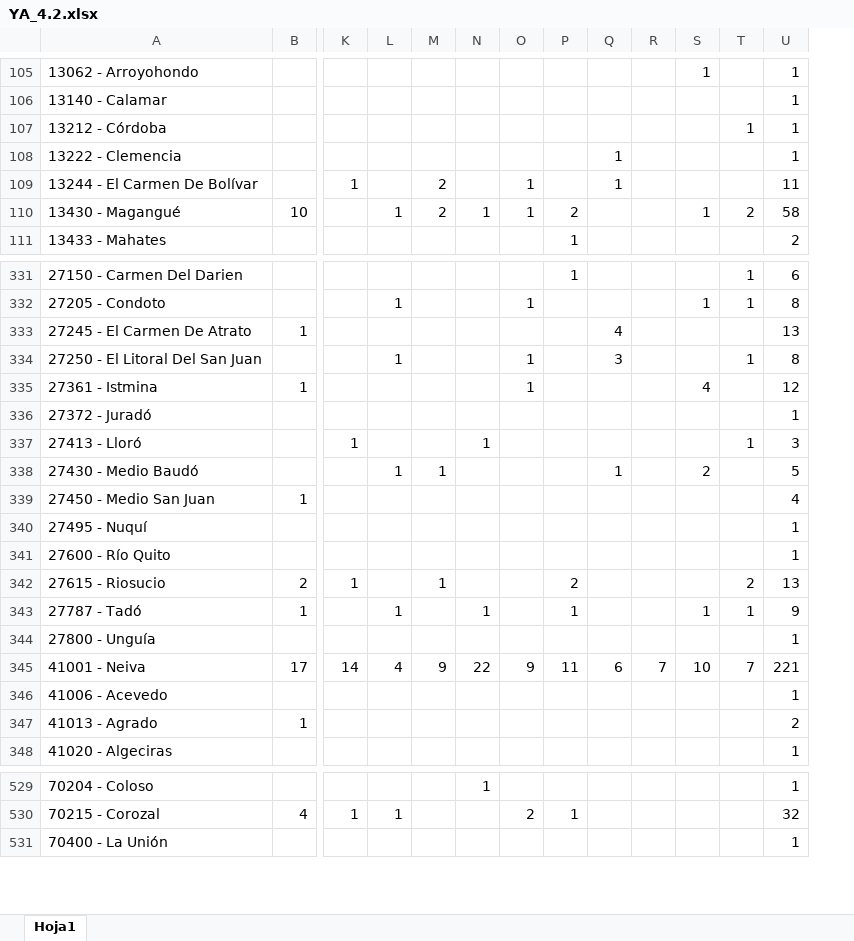
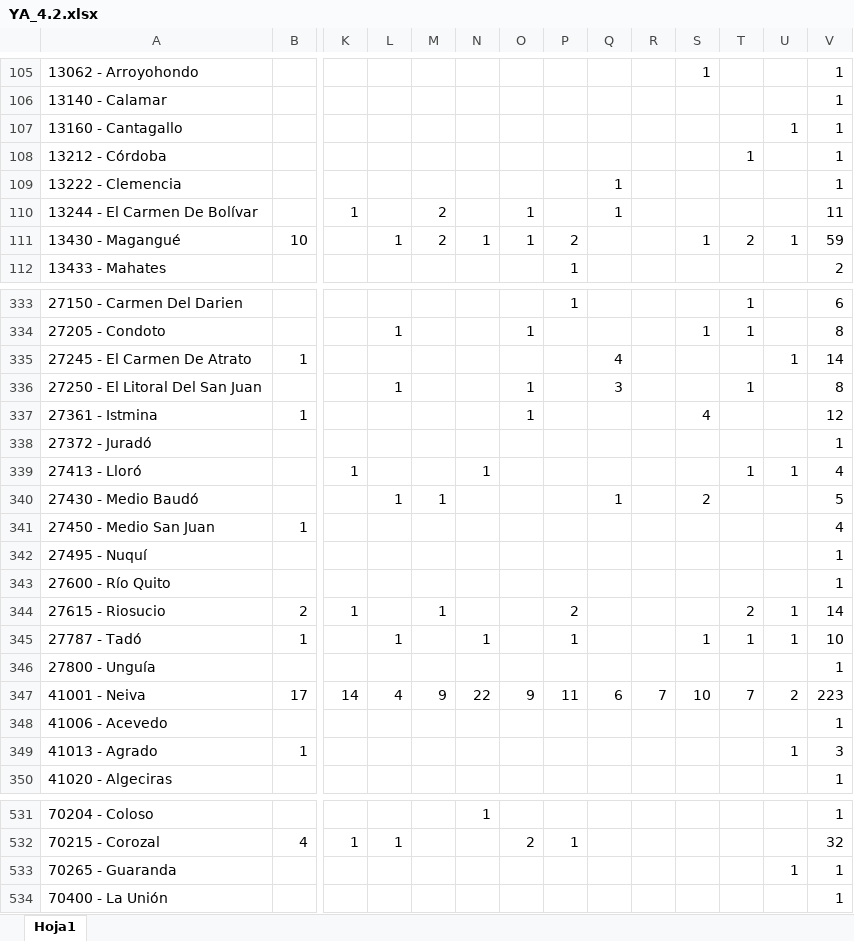
Before and after one commit to dfmendivelso10/Ninez-YA, an Excel workbook: 02_RAW-Data/YA_4.2.xlsx, sheet Hoja1, drawn as a sheet; only a part is shown, gaps mark what is left out; values as stored, in another font and other column widths than the file's, no borders; addresses are those after the commit; rows hold the shown columns only; the diff covers the shown part only; the diff names each change by its address in the sheet, - before the commit and + after, or states it on an @@ line.

```diff
--- a/02_RAW-Data/YA_4.2.xlsx (sheet Hoja1)
+++ b/02_RAW-Data/YA_4.2.xlsx (sheet Hoja1)
+column U, row 111: 1; rows 335-349: 1 |  |  |  | 1 |  |  |  |  | 1 | 1 |  | 2 |  | 1
+row 107: 13160 - Cantagallo |  |  |  |  |  |  |  |  |  |  |  | 1 | 1
-V111: 58
+V111: 59
-V335: 13
+V335: 14
-V339: 3
+V339: 4
-V344: 13
+V344: 14
-V345: 9
+V345: 10
-V347: 221
+V347: 223
-V349: 2
+V349: 3
+row 533: 70265 - Guaranda |  |  |  |  |  |  |  |  |  |  |  | 1 | 1
```
Also changed, not shown: 3 added rows and 48 edited cells elsewhere in this sheet, 02_RAW-Data/ICBF_SRPA.xlsx, 02_RAW-Data/YA_1.6.xlsx, 26 other files.
